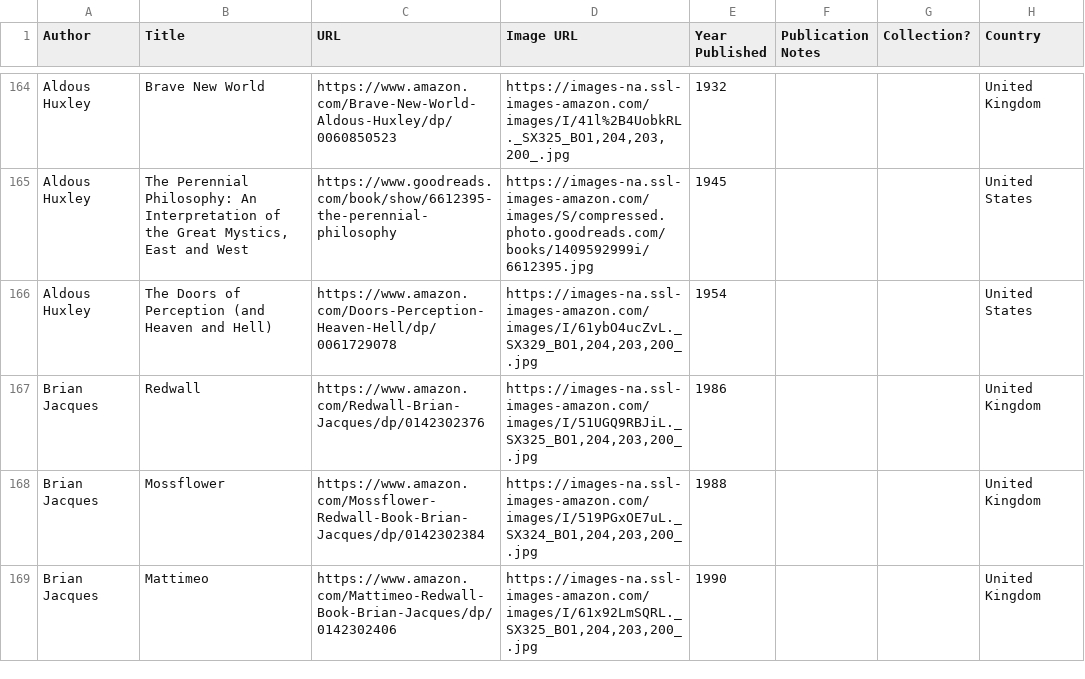
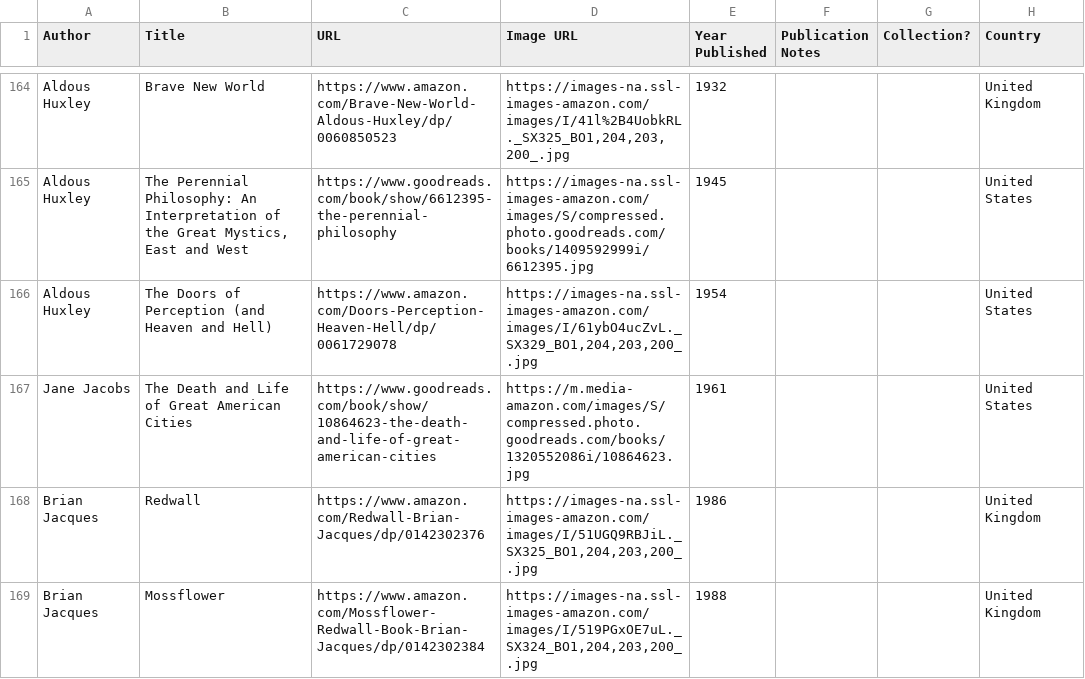
Before and after one commit to eio/books, a CSV file: data/books.csv, drawn as a sheet; only a part is shown, gaps mark what is left out; the shorter side is filled out with more unchanged rows; the diff names each change by its address in the sheet, - before the commit and + after, or states it on an @@ line.

Commit message:
The Death and Life of Great American Cities by Jane Jacobs

```diff
--- a/data/books.csv
+++ b/data/books.csv
+row 167: Jane Jacobs | The Death and Life of Great American Cities | https://www.goodreads.com/book/show/10864623-the-death-and-life-of-great-american-cities | https://m.media-amazon.com/images/S/compressed.photo.goodreads.com/books/1320552086i/10864623.jpg | 1961 |  |  | United States
```
Also changed, not shown: 1 other file.
